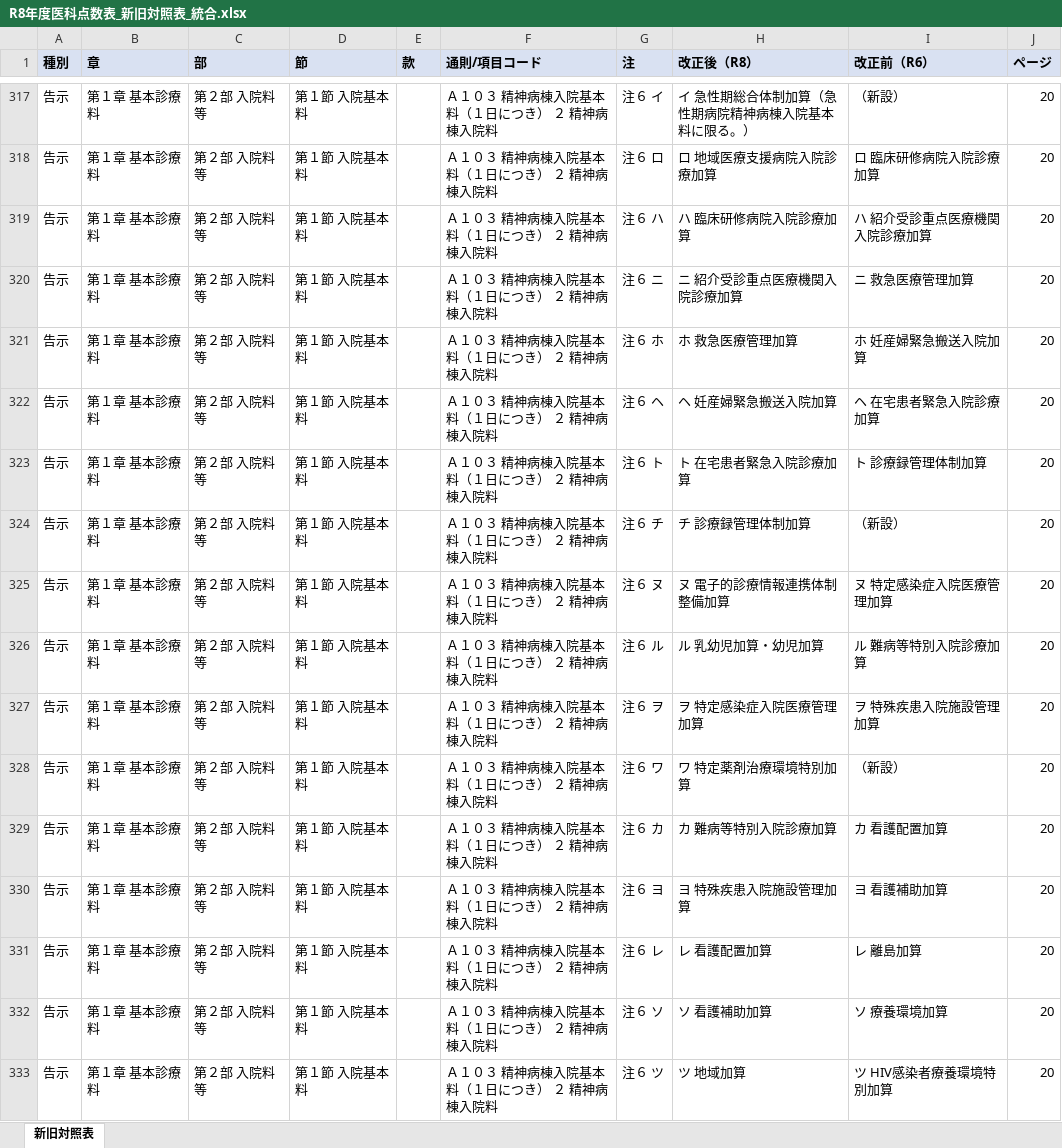
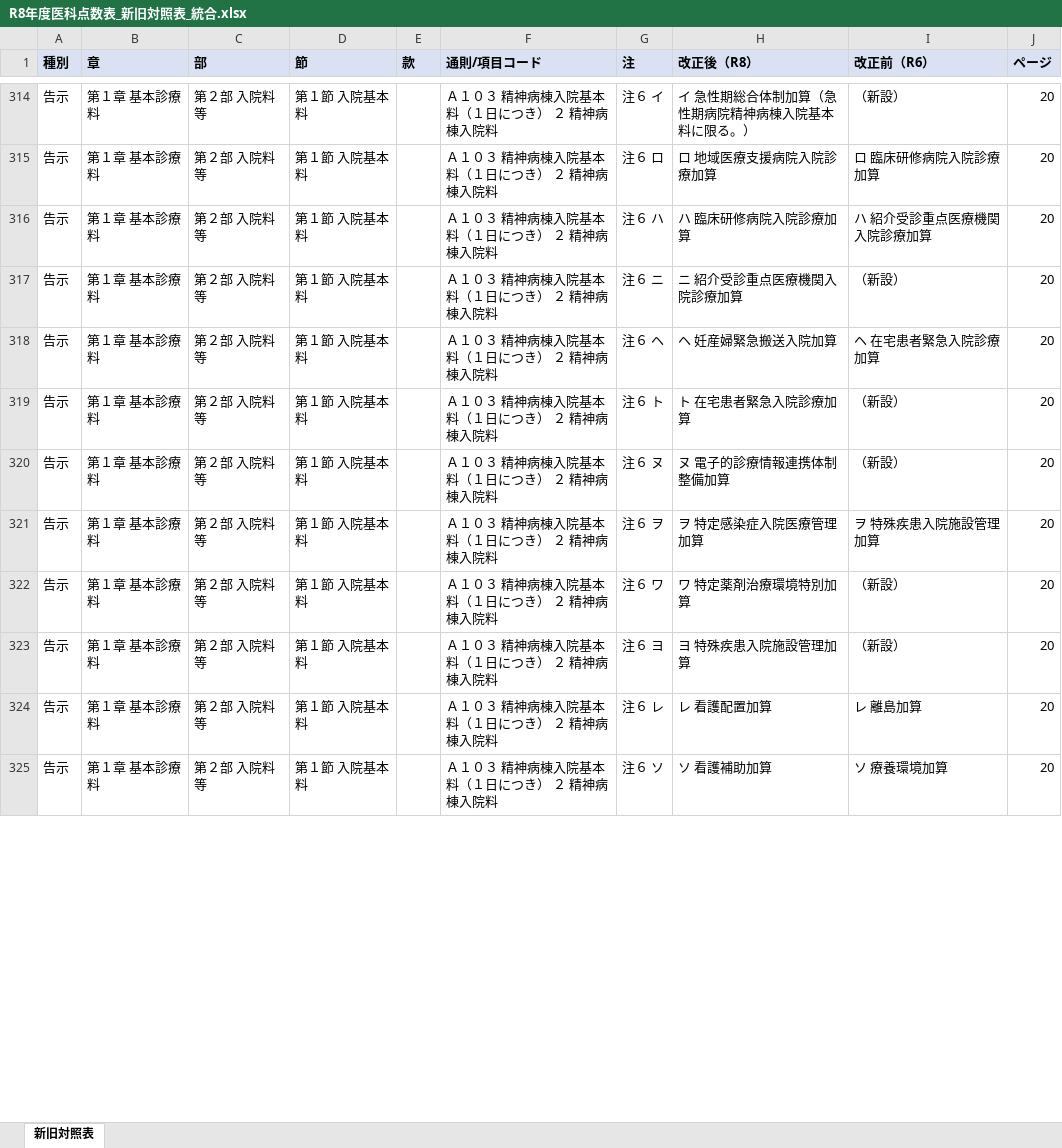
Before and after one commit to peirin1230-ship-it/R8.kaitei, an Excel workbook: 原文/output/R8年度医科点数表_新旧対照表_統合.xlsx, sheet 新旧対照表, drawn as a sheet; only a part is shown, gaps mark what is left out; values as stored, in another font and other column widths than the file's, no borders; removed rows and columns are numbered as before the commit, all else as after; the diff covers the shown part only; the diff names each change by its address in the sheet, - before the commit and + after, or states it on an @@ line.

```diff
--- a/原文/output/R8年度医科点数表_新旧対照表_統合.xlsx (sheet 新旧対照表)
+++ b/原文/output/R8年度医科点数表_新旧対照表_統合.xlsx (sheet 新旧対照表)
-I317 (改正前（R6）): ニ 救急医療管理加算
+I317 (改正前（R6）): （新設）
-row 321: 告示 | 第１章 基本診療料 | 第２部 入院料等 | 第１節 入院基本料 |  | Ａ１０３ 精神病棟入院基本料（１日につき） ２ 精神病棟入院料 | 注６ ホ | ホ 救急医療管理加算 | ホ 妊産婦緊急搬送入院加算 | 20
-I319 (改正前（R6）): ト 診療録管理体制加算
+I319 (改正前（R6）): （新設）
-row 324: 告示 | 第１章 基本診療料 | 第２部 入院料等 | 第１節 入院基本料 |  | Ａ１０３ 精神病棟入院基本料（１日につき） ２ 精神病棟入院料 | 注６ チ | チ 診療録管理体制加算 | （新設） | 20
-I320 (改正前（R6）): ヌ 特定感染症入院医療管理加算
+I320 (改正前（R6）): （新設）
-row 326: 告示 | 第１章 基本診療料 | 第２部 入院料等 | 第１節 入院基本料 |  | Ａ１０３ 精神病棟入院基本料（１日につき） ２ 精神病棟入院料 | 注６ ル | ル 乳幼児加算・幼児加算 | ル 難病等特別入院診療加算 | 20
-row 329: 告示 | 第１章 基本診療料 | 第２部 入院料等 | 第１節 入院基本料 |  | Ａ１０３ 精神病棟入院基本料（１日につき） ２ 精神病棟入院料 | 注６ カ | カ 難病等特別入院診療加算 | カ 看護配置加算 | 20
-I323 (改正前（R6）): ヨ 看護補助加算
+I323 (改正前（R6）): （新設）
-row 333: 告示 | 第１章 基本診療料 | 第２部 入院料等 | 第１節 入院基本料 |  | Ａ１０３ 精神病棟入院基本料（１日につき） ２ 精神病棟入院料 | 注６ ツ | ツ 地域加算 | ツ HIV感染者療養環境特別加算 | 20
```
Also changed, not shown: 25 added rows, 54 removed rows, 41 moved rows and 100 edited cells elsewhere in this sheet, R8年度診療報酬改定_新旧対照表.xlsx, 原文/output/R8年度医科点数表(告示)_新旧対照表.xlsx, 3 other files.
